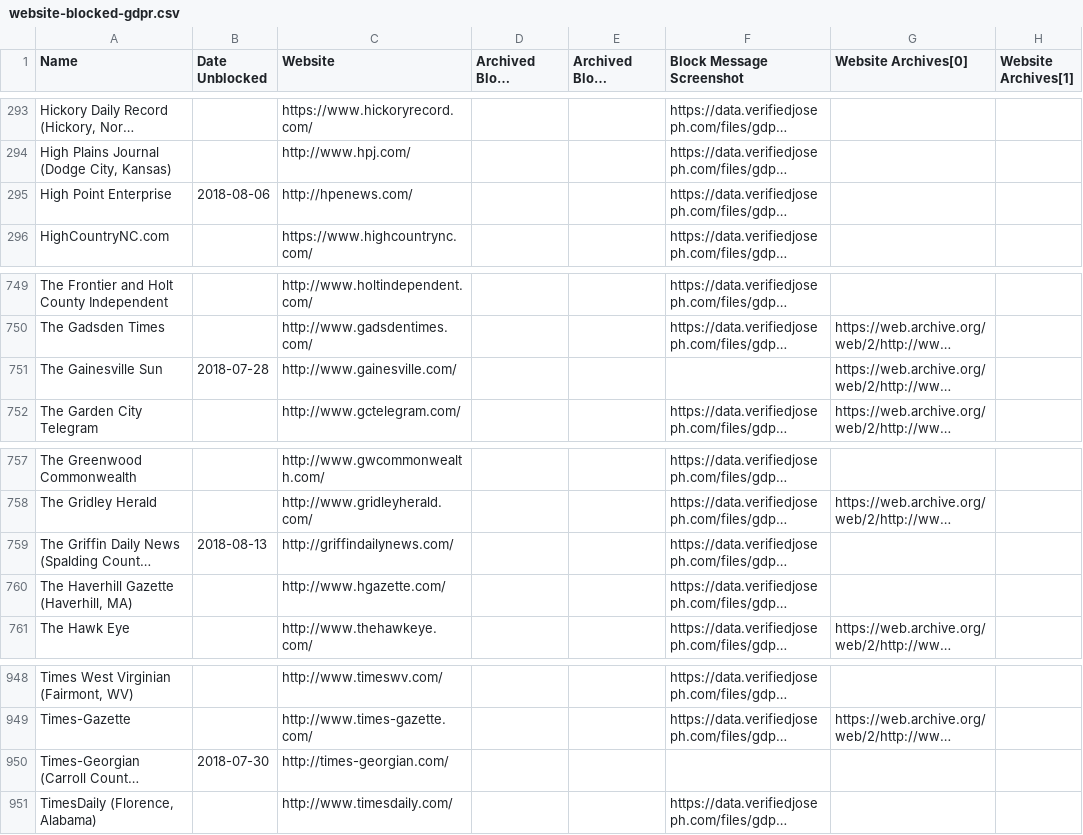
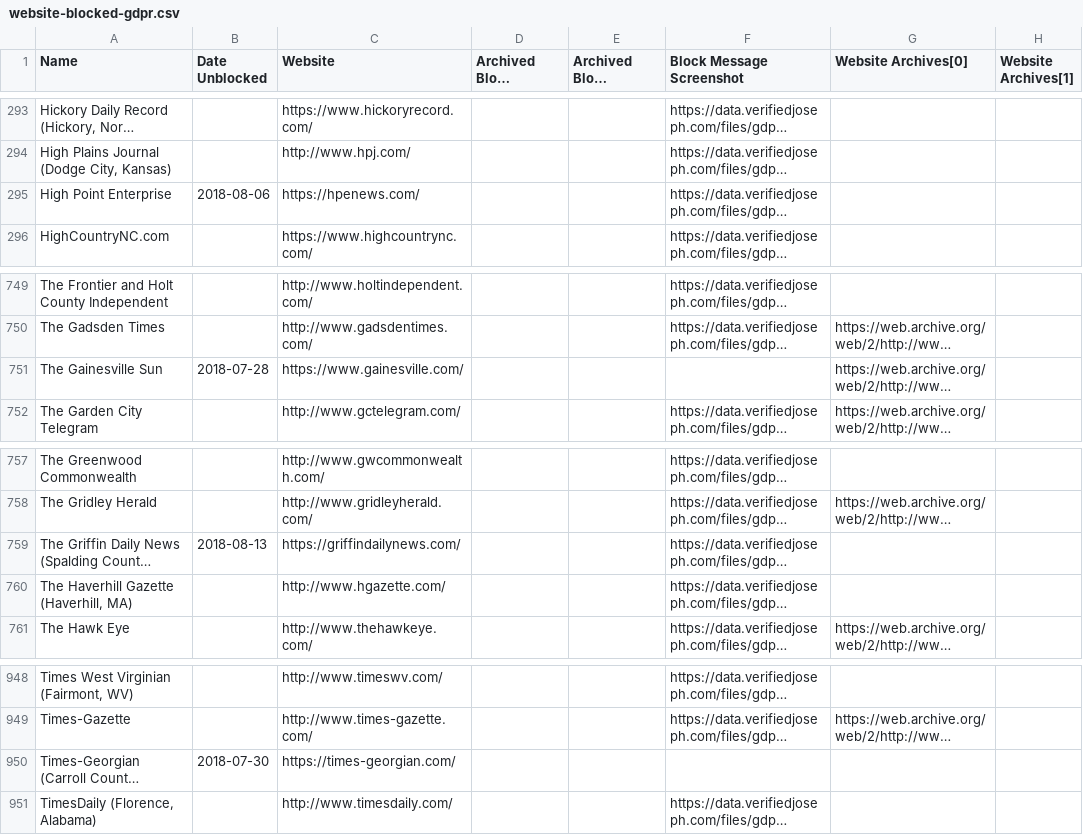
Before and after one commit to VerifiedJoseph/data.verifiedjoseph.com, a CSV file: website-blocked-gdpr.csv, drawn as a sheet; only a part is shown, gaps mark what is left out; long unchanged cells end in …; the diff names each change by its address in the sheet, - before the commit and + after, or states it on an @@ line.

Commit message:
Add https to four websites
https://hpenews.com/
https://www.gainesville.com/
https://griffindailynews.com/
https://times-georgian.com/

```diff
--- a/website-blocked-gdpr.csv
+++ b/website-blocked-gdpr.csv
-C295 (Website): http://hpenews.com/
+C295 (Website): https://hpenews.com/
-C751 (Website): http://www.gainesville.com/
+C751 (Website): https://www.gainesville.com/
-C759 (Website): http://griffindailynews.com/
+C759 (Website): https://griffindailynews.com/
-C950 (Website): http://times-georgian.com/
+C950 (Website): https://times-georgian.com/
```
